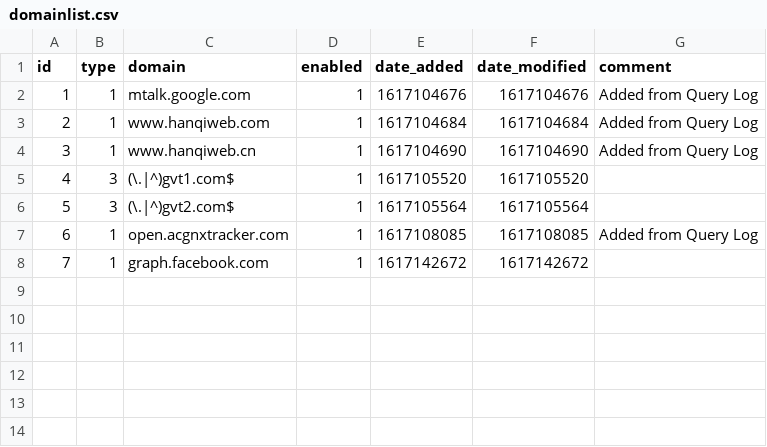
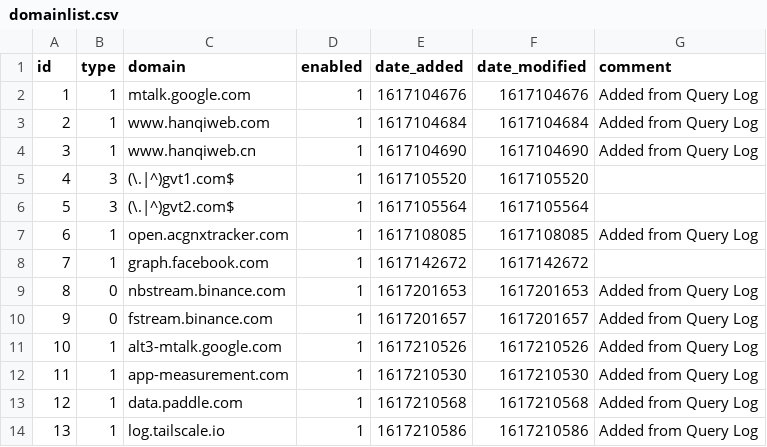
Before and after one commit to rodriguez5789/my-pihole-lists, a CSV file: domainlist.csv, drawn as a sheet.

```diff
--- a/domainlist.csv
+++ b/domainlist.csv
@@ -8 +8,7 @@ id,type,domain,enabled,date_added,date_modified,comment
 7,1,graph.facebook.com,1,1617142672,1617142672,
+8,0,nbstream.binance.com,1,1617201653,1617201653,"Added from Query Log"
+9,0,fstream.binance.com,1,1617201657,1617201657,"Added from Query Log"
+10,1,alt3-mtalk.google.com,1,1617210526,1617210526,"Added from Query Log"
+11,1,app-measurement.com,1,1617210530,1617210530,"Added from Query Log"
+12,1,data.paddle.com,1,1617210568,1617210568,"Added from Query Log"
+13,1,log.tailscale.io,1,1617210586,1617210586,"Added from Query Log"
```
Also changed, not shown: 1 other file.
